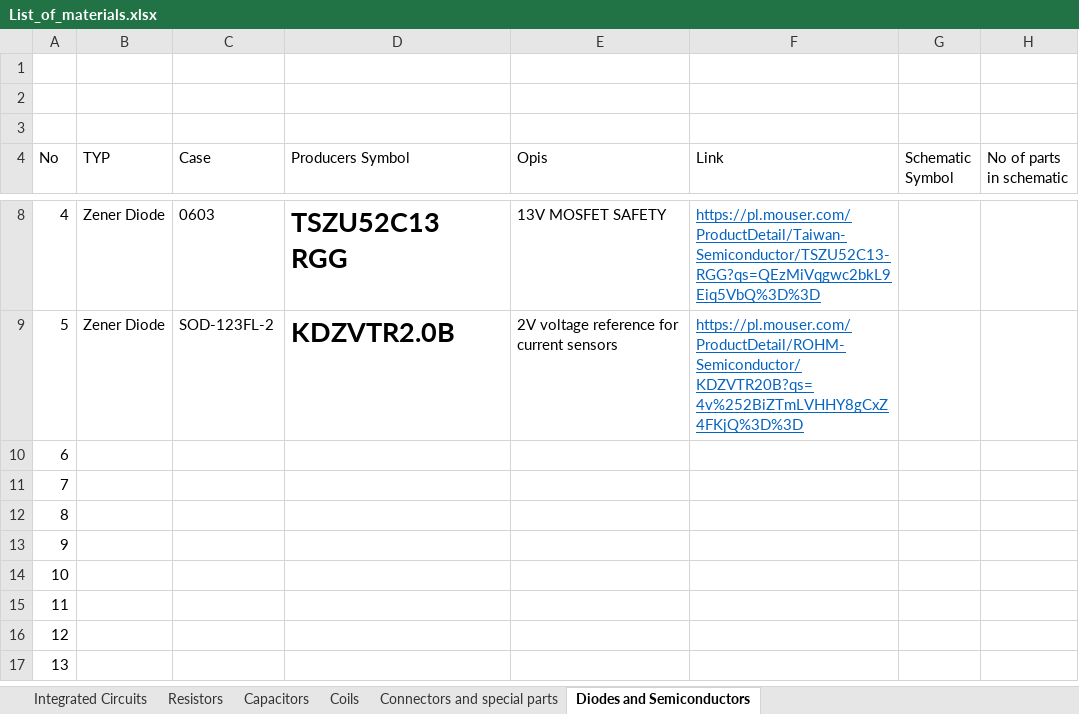
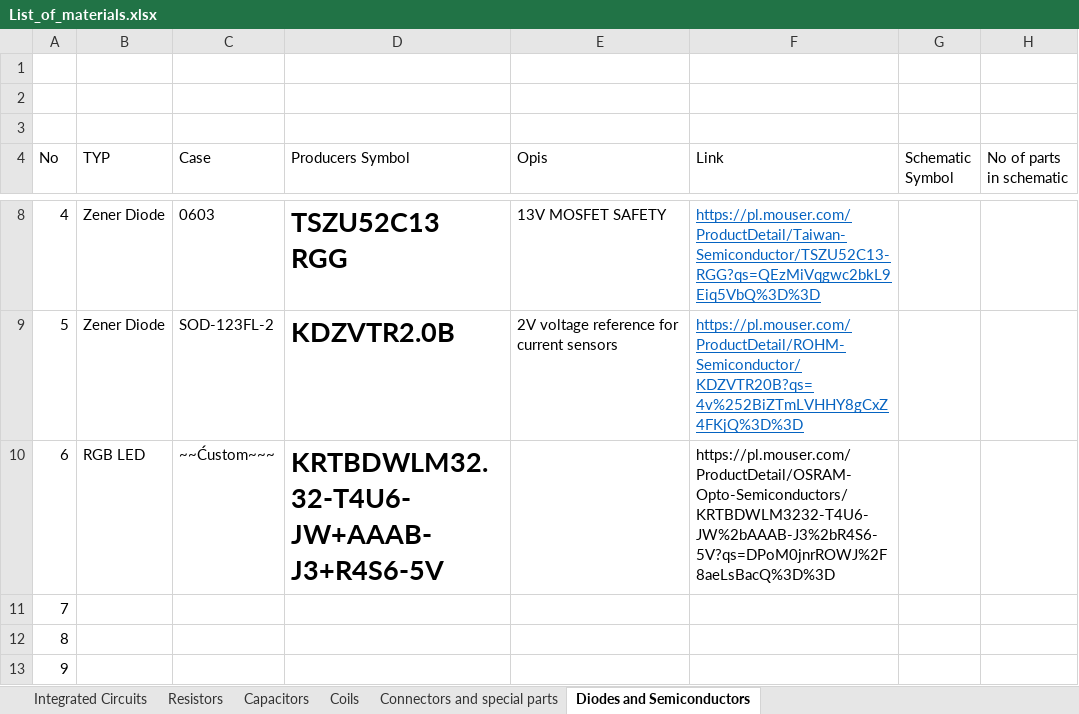
Before and after one commit to GroupOfRobots/MiniRysElectronics, an Excel workbook: rysboard/BOM/List_of_materials.xlsx, sheet Diodes and Semiconductors, drawn as a sheet; only a part is shown, gaps mark what is left out; the shorter side is filled out with more unchanged rows; values as stored, in another font and other column widths than the file's, no borders; the diff names each change by its address in the sheet, - before the commit and + after, or states it on an @@ line.

```diff
--- a/rysboard/BOM/List_of_materials.xlsx (sheet Diodes and Semiconductors)
+++ b/rysboard/BOM/List_of_materials.xlsx (sheet Diodes and Semiconductors)
-B10 (TYP): (empty)
+B10 (TYP): RGB LED
-C10 (Case): (empty)
+C10 (Case): ~~Ćustom~~~
-D10 (Producers Symbol): (empty)
+D10 (Producers Symbol): KRTBDWLM32.32-T4U6-JW+AAAB-J3+R4S6-5V
-F10 (Link): (empty)
+F10 (Link): https://pl.mouser.com/ProductDetail/OSRAM-Opto-Semiconductors/KRTBDWLM3232-T4U6-JW%2bAAAB-J3%2bR4S6-5V?qs=DPoM0jnrROWJ%2F8aeLsBacQ%3D%3D
```
Also changed, not shown: sheet Coils, 7 other files.
